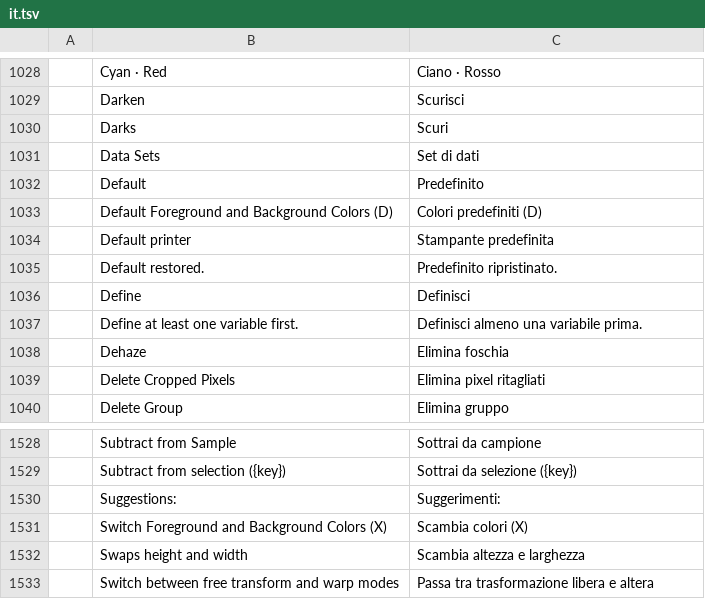
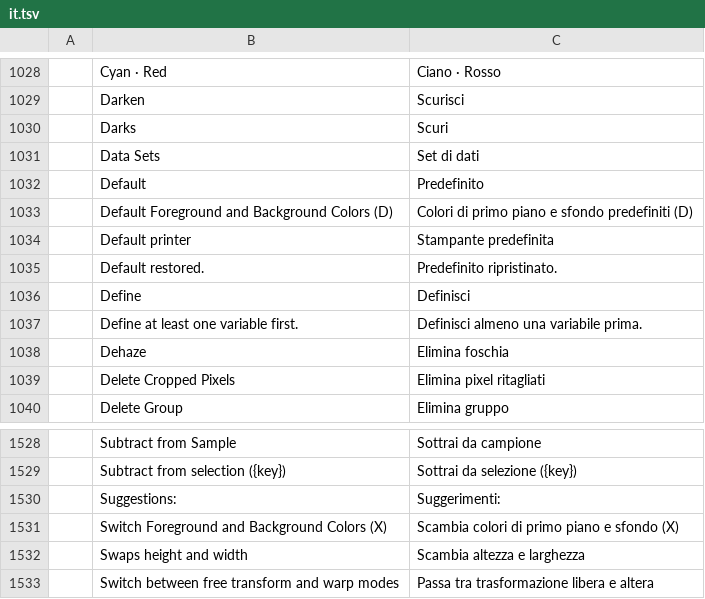
Before and after one commit to fopelka-EOCS/Photo_Craft, a TSV file: crates/ui-egui/src/i18n/it.tsv, drawn as a sheet; only a part is shown, gaps mark what is left out.

```diff
--- a/crates/ui-egui/src/i18n/it.tsv
+++ b/crates/ui-egui/src/i18n/it.tsv
@@ -1032,3 +1032,3 @@
 	Default	Predefinito
-	Default Foreground and Background Colors (D)	Colori predefiniti (D)
+	Default Foreground and Background Colors (D)	Colori di primo piano e sfondo predefiniti (D)
 	Default printer	Stampante predefinita
@@ -1530,3 +1530,3 @@
 	Suggestions:	Suggerimenti:
-	Switch Foreground and Background Colors (X)	Scambia colori (X)
+	Switch Foreground and Background Colors (X)	Scambia colori di primo piano e sfondo (X)
 	Swaps height and width	Scambia altezza e larghezza
```
Also changed, not shown: crates/ui-egui/src/i18n/de.tsv, crates/ui-egui/src/i18n/nl.tsv, 9 other files.
